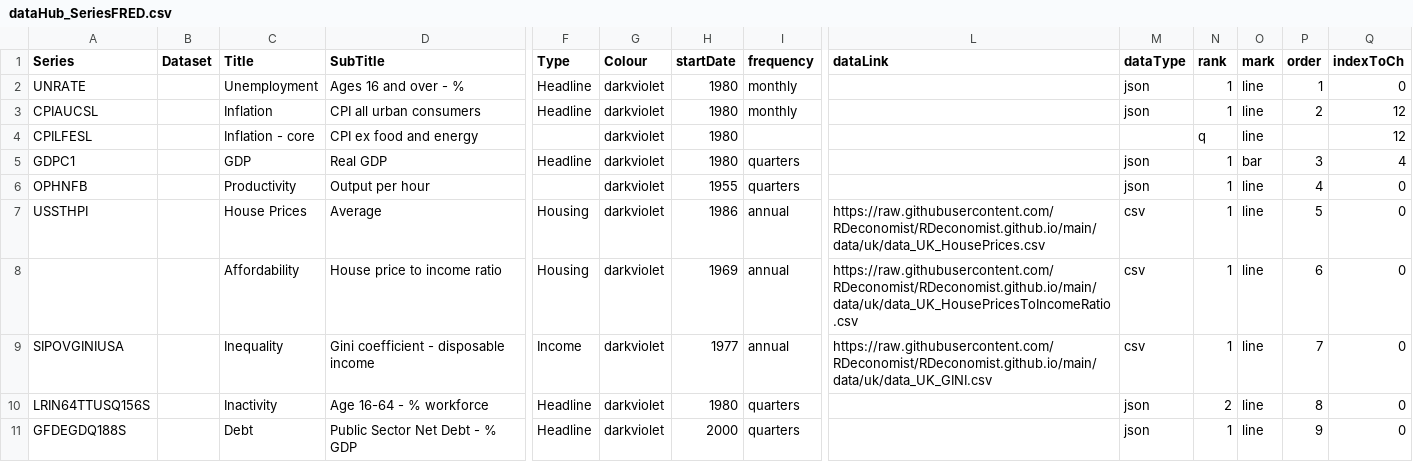
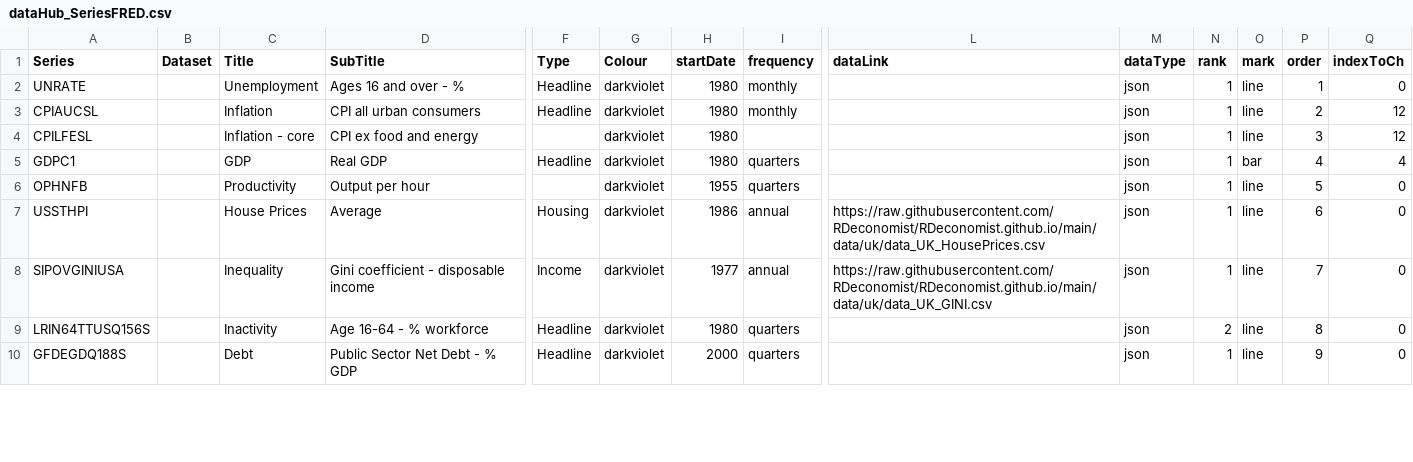
Before and after one commit to RDeconomist/RDeconomist.github.io, a CSV file: data/us/dataHub_SeriesFRED.csv, drawn as a sheet; only a part is shown, gaps mark what is left out; removed rows and columns are numbered as before the commit, all else as after; rows hold the shown columns only; the diff covers the shown part only; the diff names each change by its address in the sheet, - before the commit and + after, or states it on an @@ line.

Commit message:
Update dataHub_SeriesFRED.csv

```diff
--- a/data/us/dataHub_SeriesFRED.csv
+++ b/data/us/dataHub_SeriesFRED.csv
-M4 (dataType): (empty)
+M4 (dataType): json
-N4 (rank): q
+N4 (rank): 1
-P4 (order): (empty)
+P4 (order): 3
-P5 (order): 3
+P5 (order): 4
-P6 (order): 4
+P6 (order): 5
-M7 (dataType): csv
+M7 (dataType): json
-P7 (order): 5
+P7 (order): 6
-row 8:  |  | Affordability | House price to income ratio | Housing | darkviolet | 1969 | annual | https://raw.githubusercontent.com/RDeconomist/RDeconomist.github.io/main/data/uk/data_UK_HousePricesToIncomeRatio.csv | csv | 1 | line | 6 | 0
-M8 (dataType): csv
+M8 (dataType): json
```
Also changed, not shown: 5 added rows, 4 removed rows and 24 edited cells elsewhere in this file.
